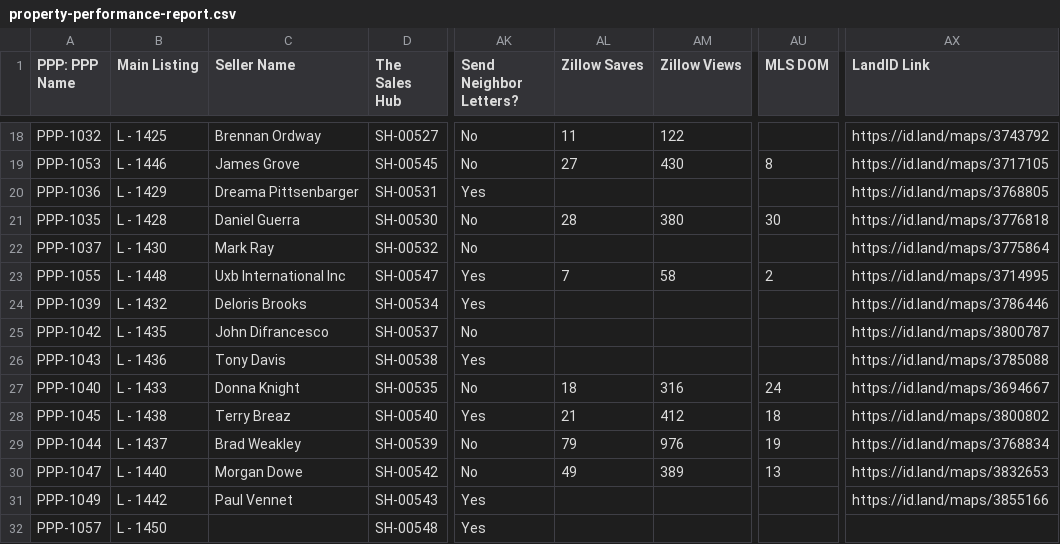
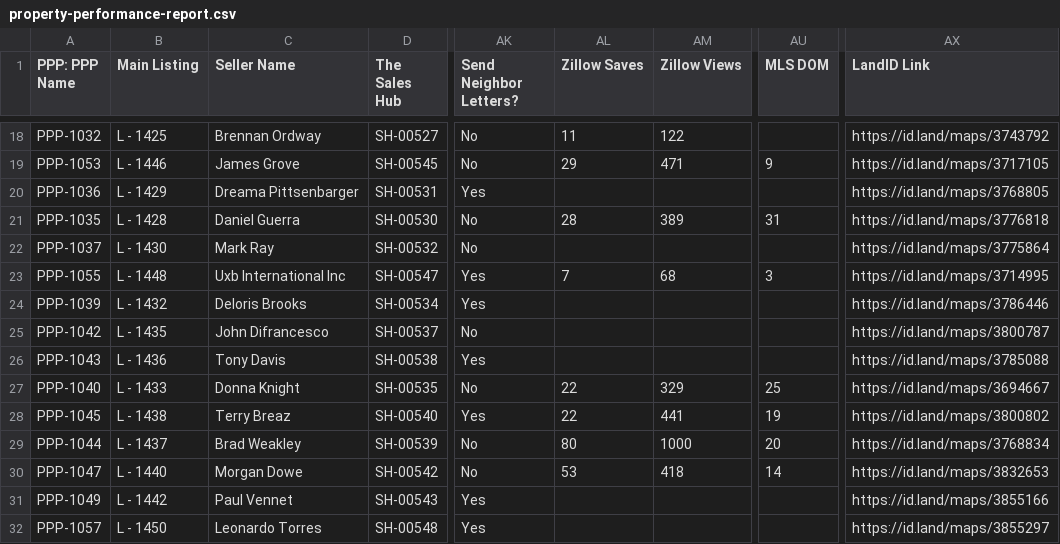
Before and after one commit to ArtOaing/Property-Card-Reports, a CSV file: data/property-performance-report.csv, drawn as a sheet; only a part is shown, gaps mark what is left out; the diff covers the shown part only; the diff names each change by its address in the sheet, - before the commit and + after, or states it on an @@ line.

```diff
--- a/data/property-performance-report.csv
+++ b/data/property-performance-report.csv
-AL19 (Zillow Saves): 27
+AL19 (Zillow Saves): 29
-AM19 (Zillow Views): 430
+AM19 (Zillow Views): 471
-AU19 (MLS DOM): 8
+AU19 (MLS DOM): 9
-AM21 (Zillow Views): 380
+AM21 (Zillow Views): 389
-AU21 (MLS DOM): 30
+AU21 (MLS DOM): 31
-AM23 (Zillow Views): 58
+AM23 (Zillow Views): 68
-AU23 (MLS DOM): 2
+AU23 (MLS DOM): 3
-AL27 (Zillow Saves): 18
+AL27 (Zillow Saves): 22
-AM27 (Zillow Views): 316
+AM27 (Zillow Views): 329
-AU27 (MLS DOM): 24
+AU27 (MLS DOM): 25
-AL28 (Zillow Saves): 21
+AL28 (Zillow Saves): 22
-AM28 (Zillow Views): 412
+AM28 (Zillow Views): 441
-AU28 (MLS DOM): 18
+AU28 (MLS DOM): 19
-AL29 (Zillow Saves): 79
+AL29 (Zillow Saves): 80
-AM29 (Zillow Views): 976
+AM29 (Zillow Views): 1000
-AU29 (MLS DOM): 19
+AU29 (MLS DOM): 20
-AL30 (Zillow Saves): 49
+AL30 (Zillow Saves): 53
-AM30 (Zillow Views): 389
+AM30 (Zillow Views): 418
-AU30 (MLS DOM): 13
+AU30 (MLS DOM): 14
-C32 (Seller Name): (empty)
+C32 (Seller Name): Leonardo Torres
-AX32 (LandID Link): (empty)
+AX32 (LandID Link): https://id.land/maps/3855297
```
Also changed, not shown: 31 edited cells elsewhere in this file.
